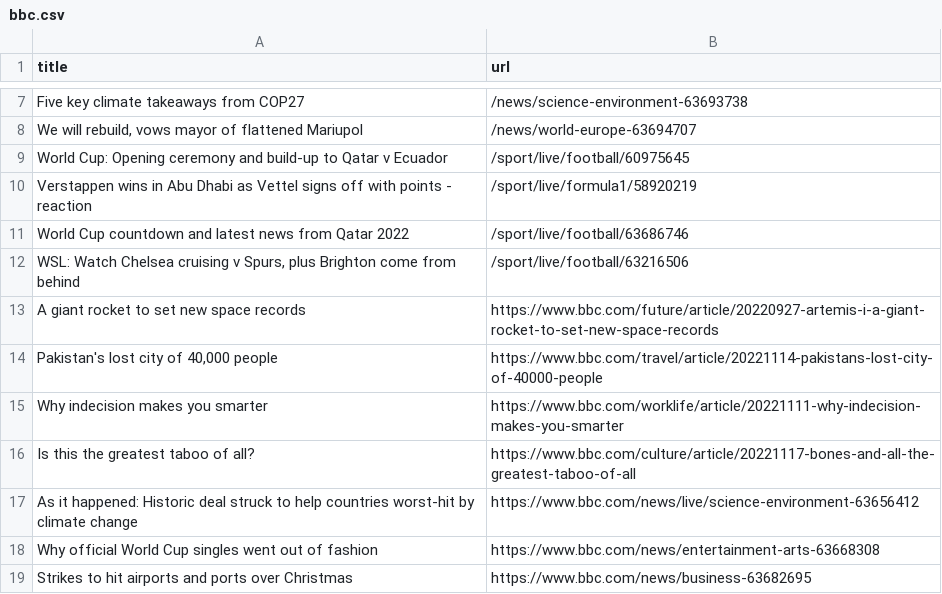
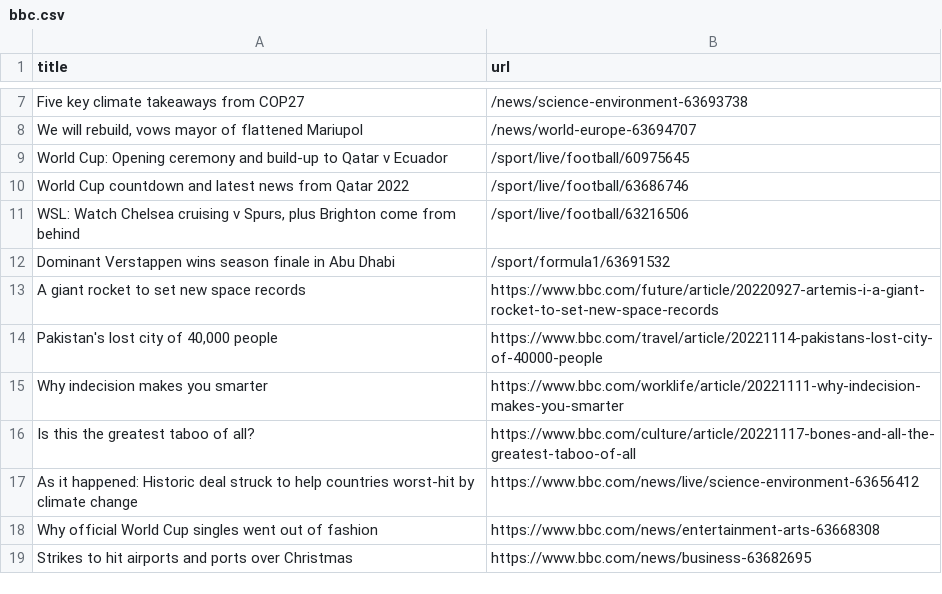
Before and after one commit to stanleydai/automatic-scraper, a CSV file: bbc.csv, drawn as a sheet; only a part is shown, gaps mark what is left out; removed rows and columns are numbered as before the commit, all else as after; the diff names each change by its address in the sheet, - before the commit and + after, or states it on an @@ line.

```diff
--- a/bbc.csv
+++ b/bbc.csv
-row 10: Verstappen wins in Abu Dhabi as Vettel signs off with points - reaction | /sport/live/formula1/58920219
+row 12: Dominant Verstappen wins season finale in Abu Dhabi | /sport/formula1/63691532
```
